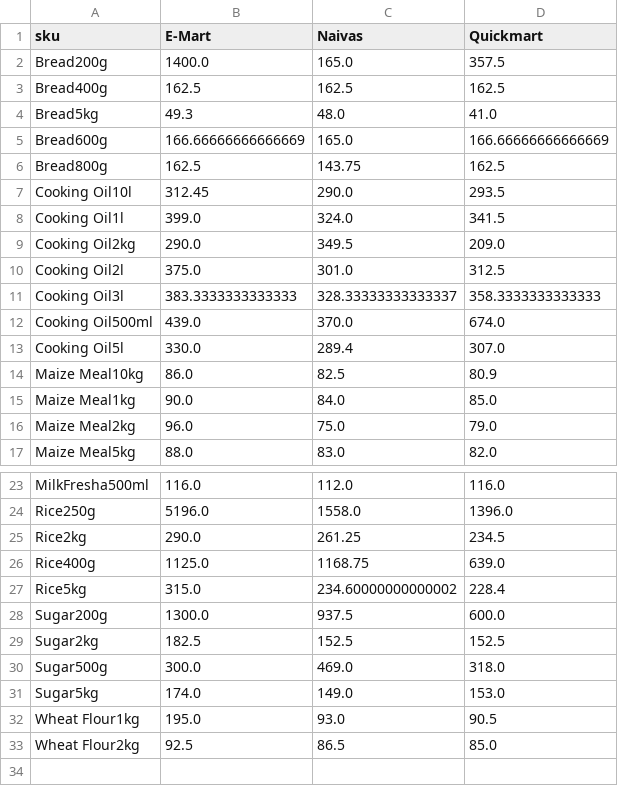
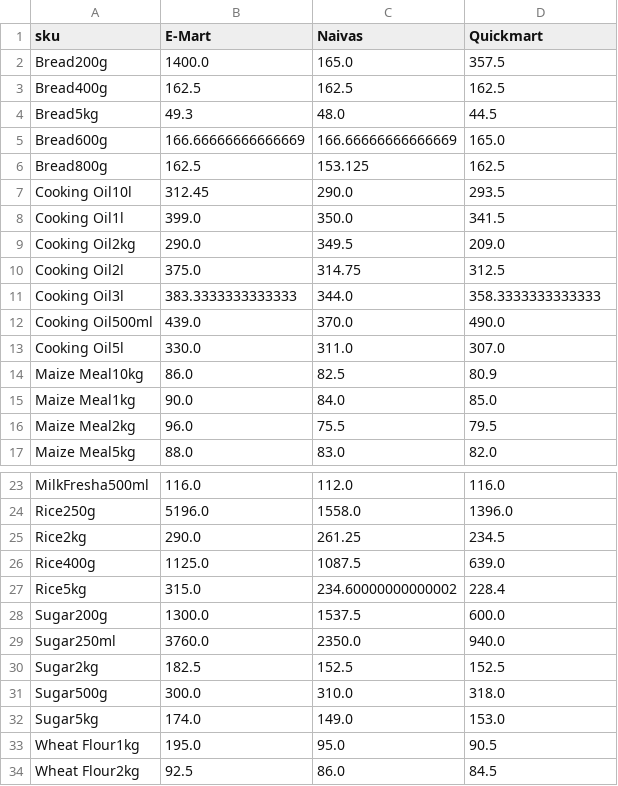
Before and after one commit to odawadavid/Webscraping, a CSV file: data/analytics/price_per_unit_pivot.csv, drawn as a sheet; only a part is shown, gaps mark what is left out.

```diff
--- a/data/analytics/price_per_unit_pivot.csv
+++ b/data/analytics/price_per_unit_pivot.csv
@@ -3,15 +3,15 @@ Bread200g,1400.0,165.0,357.5
 Bread400g,162.5,162.5,162.5
-Bread5kg,49.3,48.0,41.0
-Bread600g,166.66666666666669,165.0,166.66666666666669
-Bread800g,162.5,143.75,162.5
+Bread5kg,49.3,48.0,44.5
+Bread600g,166.66666666666669,166.66666666666669,165.0
+Bread800g,162.5,153.125,162.5
 Cooking Oil10l,312.45,290.0,293.5
-Cooking Oil1l,399.0,324.0,341.5
+Cooking Oil1l,399.0,350.0,341.5
 Cooking Oil2kg,290.0,349.5,209.0
-Cooking Oil2l,375.0,301.0,312.5
-Cooking Oil3l,383.3333333333333,328.33333333333337,358.3333333333333
-Cooking Oil500ml,439.0,370.0,674.0
-Cooking Oil5l,330.0,289.4,307.0
+Cooking Oil2l,375.0,314.75,312.5
+Cooking Oil3l,383.3333333333333,344.0,358.3333333333333
+Cooking Oil500ml,439.0,370.0,490.0
+Cooking Oil5l,330.0,311.0,307.0
 Maize Meal10kg,86.0,82.5,80.9
 Maize Meal1kg,90.0,84.0,85.0
-Maize Meal2kg,96.0,75.0,79.0
+Maize Meal2kg,96.0,75.5,79.5
 Maize Meal5kg,88.0,83.0,82.0
@@ -25,9 +25,10 @@ Rice250g,5196.0,1558.0,1396.0
 Rice2kg,290.0,261.25,234.5
-Rice400g,1125.0,1168.75,639.0
+Rice400g,1125.0,1087.5,639.0
 Rice5kg,315.0,234.60000000000002,228.4
-Sugar200g,1300.0,937.5,600.0
+Sugar200g,1300.0,1537.5,600.0
+Sugar250ml,3760.0,2350.0,940.0
 Sugar2kg,182.5,152.5,152.5
-Sugar500g,300.0,469.0,318.0
+Sugar500g,300.0,310.0,318.0
 Sugar5kg,174.0,149.0,153.0
-Wheat Flour1kg,195.0,93.0,90.5
-Wheat Flour2kg,92.5,86.5,85.0
+Wheat Flour1kg,195.0,95.0,90.5
+Wheat Flour2kg,92.5,86.0,84.5
```
Also changed, not shown: data/processed/latest_items.csv, data/raw/emart.csv, 4 other files.
